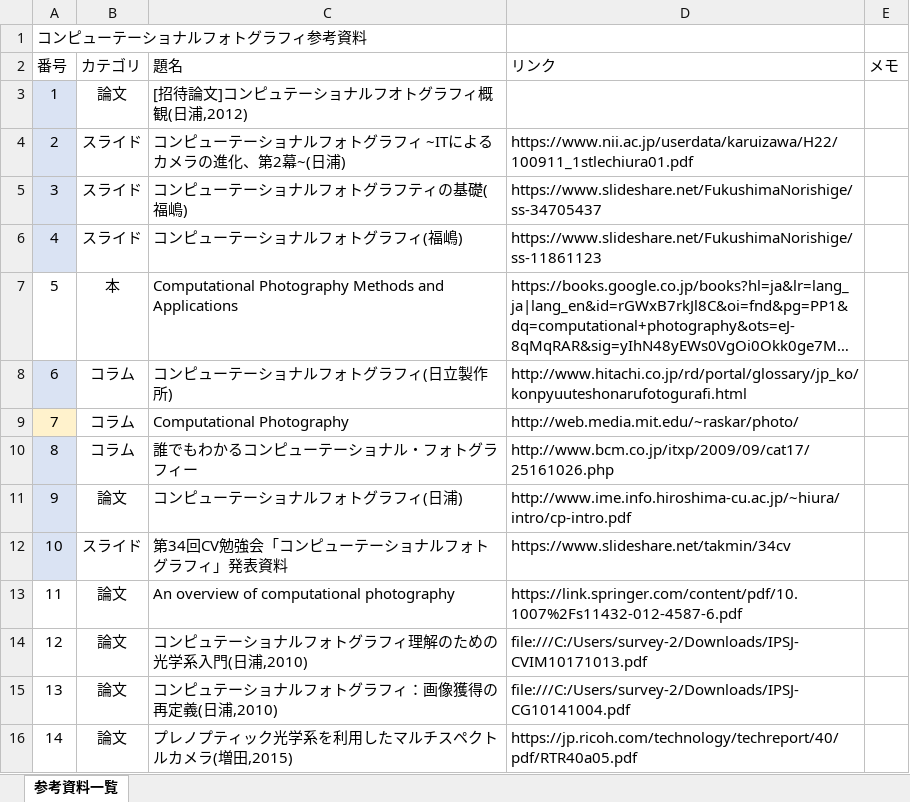
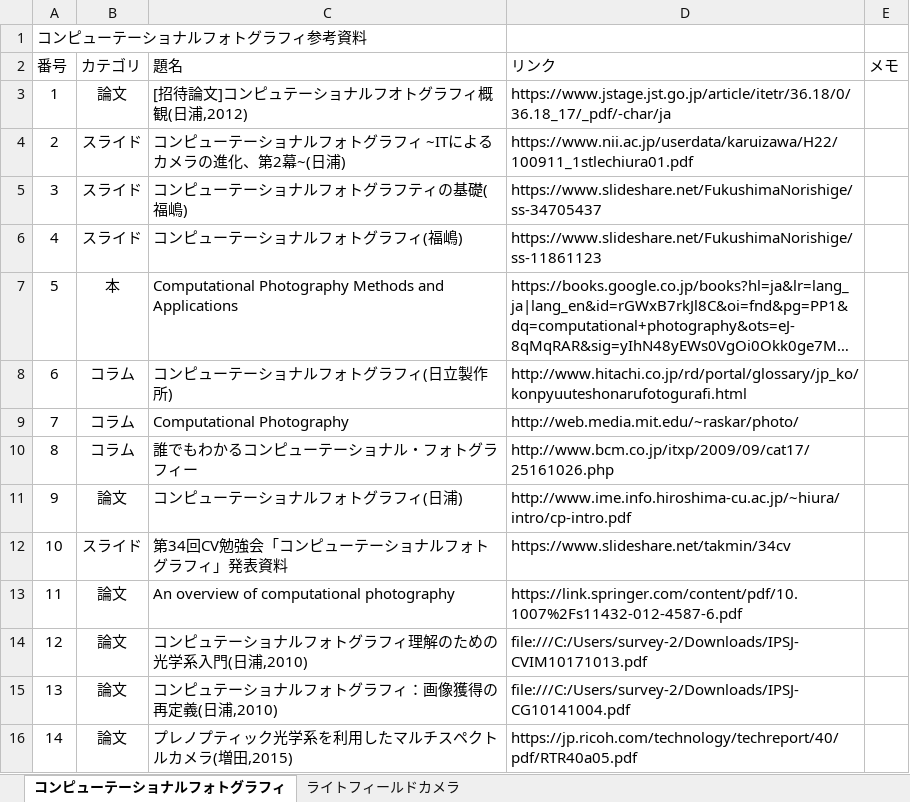
Before and after one commit to whcitizen/citizen_thesis, an Excel workbook: 02_workspace/01_study/03_Light_field_camera/CP_review.xlsx, sheet コンピューテーショナルフォトグラフィ, drawn as a sheet; long unchanged cells end in …; values as stored, in another font and other column widths than the file's, no borders; the diff names each change by its address in the sheet, - before the commit and + after, or states it on an @@ line.

```diff
--- a/02_workspace/01_study/03_Light_field_camera/CP_review.xlsx (sheet コンピューテーショナルフォトグラフィ)
+++ b/02_workspace/01_study/03_Light_field_camera/CP_review.xlsx (sheet コンピューテーショナルフォトグラフィ)
-sheet tab: 参考資料一覧
+sheet tab: コンピューテーショナルフォトグラフィ
+sheet tab: ライトフィールドカメラ
-A3:A6 fill: #DAE3F3
+A3:A6 fill: none
-D3 (リンク): (empty)
+D3 (リンク): https://www.jstage.jst.go.jp/article/itetr/36.18/0/36.18_17/_pdf/-char/ja
-A8 fill: #DAE3F3
+A8 fill: none
-A9 fill: #FFF2CC
+A9 fill: none
-A10:A12 fill: #DAE3F3
+A10:A12 fill: none
```
Also changed, not shown: 02_workspace/01_study/03_Light_field_camera/LFC_review.xlsx, 27 other files.
